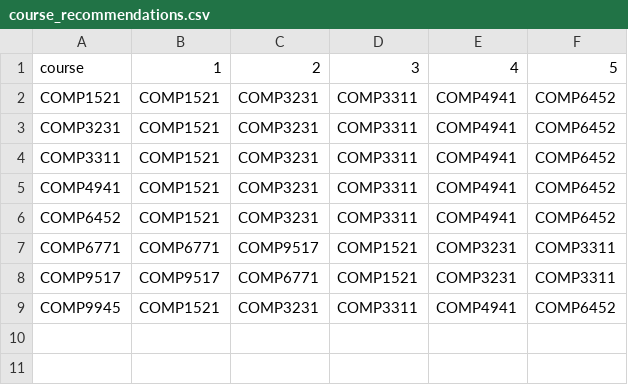
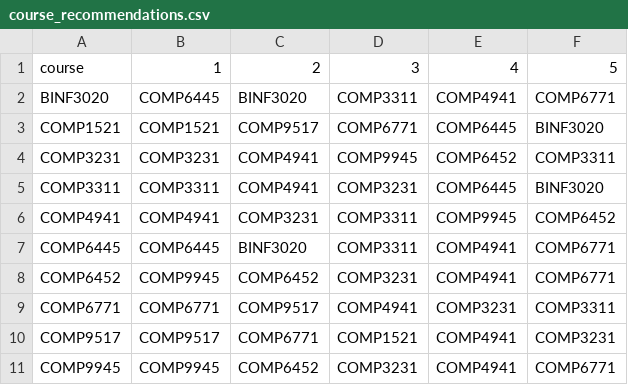
Before and after one commit to hectopascal/comp4920, a CSV file: cgi-bin/course_recommendations.csv, drawn as a sheet.

Commit message:
bug fix - course recommendation

```diff
--- a/cgi-bin/course_recommendations.csv
+++ b/cgi-bin/course_recommendations.csv
@@ -1,9 +1,11 @@
 course,1,2,3,4,5
-COMP1521,COMP1521,COMP3231,COMP3311,COMP4941,COMP6452
-COMP3231,COMP1521,COMP3231,COMP3311,COMP4941,COMP6452
-COMP3311,COMP1521,COMP3231,COMP3311,COMP4941,COMP6452
-COMP4941,COMP1521,COMP3231,COMP3311,COMP4941,COMP6452
-COMP6452,COMP1521,COMP3231,COMP3311,COMP4941,COMP6452
-COMP6771,COMP6771,COMP9517,COMP1521,COMP3231,COMP3311
-COMP9517,COMP9517,COMP6771,COMP1521,COMP3231,COMP3311
-COMP9945,COMP1521,COMP3231,COMP3311,COMP4941,COMP6452
+BINF3020,COMP6445,BINF3020,COMP3311,COMP4941,COMP6771
+COMP1521,COMP1521,COMP9517,COMP6771,COMP6445,BINF3020
+COMP3231,COMP3231,COMP4941,COMP9945,COMP6452,COMP3311
+COMP3311,COMP3311,COMP4941,COMP3231,COMP6445,BINF3020
+COMP4941,COMP4941,COMP3231,COMP3311,COMP9945,COMP6452
+COMP6445,COMP6445,BINF3020,COMP3311,COMP4941,COMP6771
+COMP6452,COMP9945,COMP6452,COMP3231,COMP4941,COMP6771
+COMP6771,COMP6771,COMP9517,COMP4941,COMP3231,COMP3311
+COMP9517,COMP9517,COMP6771,COMP1521,COMP4941,COMP3231
+COMP9945,COMP9945,COMP6452,COMP3231,COMP4941,COMP6771
```
Also changed, not shown: cgi-bin/course_review.csv, 1 other file.
